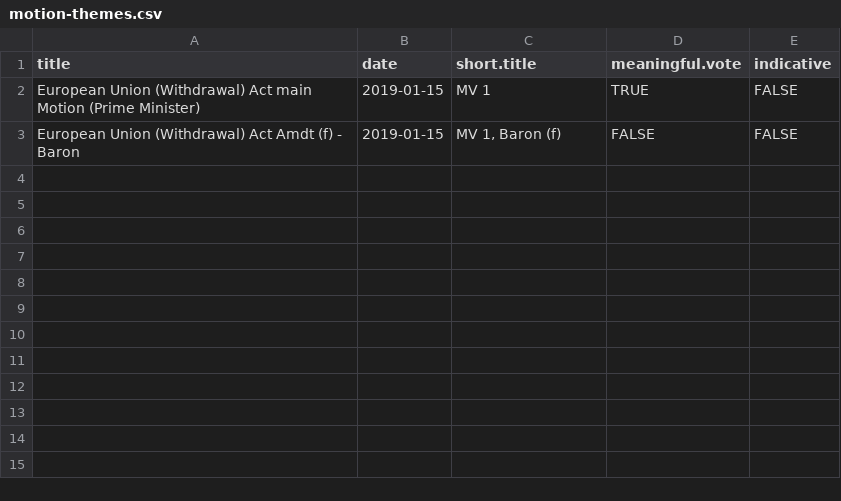
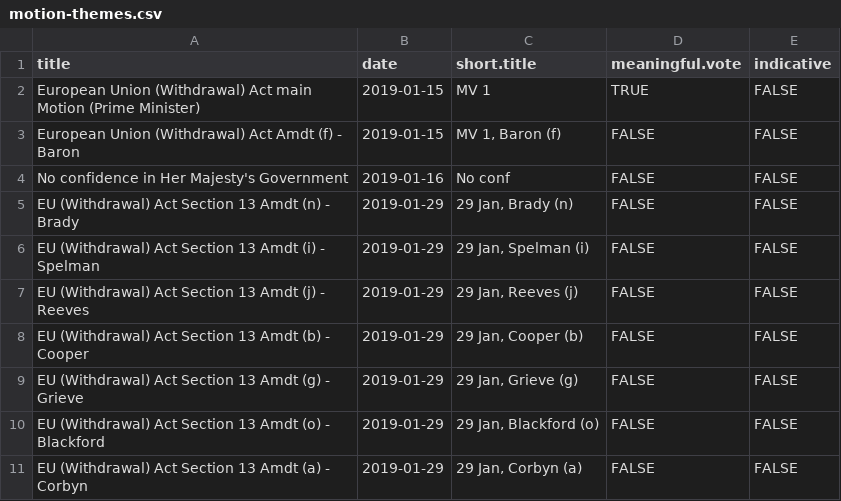
Before and after one commit to niksilver/brexit-in-r, a CSV file: motion-themes.csv, drawn as a sheet; the diff names each change by its address in the sheet, - before the commit and + after, or states it on an @@ line.

Commit message:
Added motions to end of 29 Jan 2019.

```diff
--- a/motion-themes.csv
+++ b/motion-themes.csv
+row 4: No confidence in Her Majesty's Government | 2019-01-16 | No conf | FALSE | FALSE
+row 5: EU (Withdrawal) Act Section 13 Amdt (n) - Brady | 2019-01-29 | 29 Jan, Brady (n) | FALSE | FALSE
+row 6: EU (Withdrawal) Act Section 13 Amdt (i) - Spelman | 2019-01-29 | 29 Jan, Spelman (i) | FALSE | FALSE
+row 7: EU (Withdrawal) Act Section 13 Amdt (j) - Reeves | 2019-01-29 | 29 Jan, Reeves (j) | FALSE | FALSE
+row 8: EU (Withdrawal) Act Section 13 Amdt (b) - Cooper | 2019-01-29 | 29 Jan, Cooper (b) | FALSE | FALSE
+row 9: EU (Withdrawal) Act Section 13 Amdt (g) - Grieve | 2019-01-29 | 29 Jan, Grieve (g) | FALSE | FALSE
+row 10: EU (Withdrawal) Act Section 13 Amdt (o) - Blackford | 2019-01-29 | 29 Jan, Blackford (o) | FALSE | FALSE
+row 11: EU (Withdrawal) Act Section 13 Amdt (a) - Corbyn | 2019-01-29 | 29 Jan, Corbyn (a) | FALSE | FALSE
```
Also changed, not shown: 2 other files.
